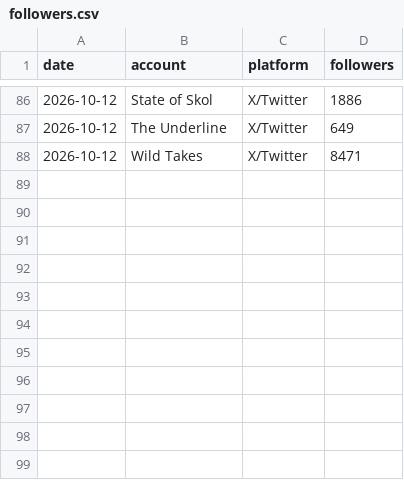
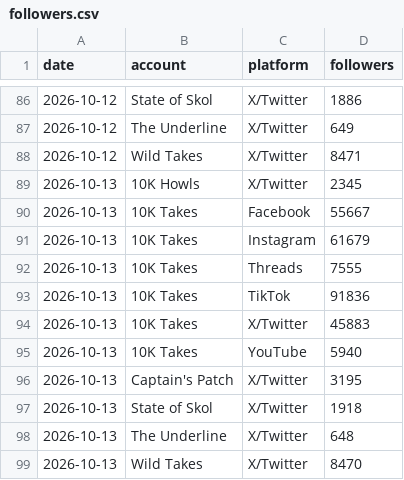
Before and after one commit to 10000takes/10k-takes-data, a CSV file: followers.csv, drawn as a sheet; only a part is shown, gaps mark what is left out; the diff names each change by its address in the sheet, - before the commit and + after, or states it on an @@ line.

```diff
--- a/followers.csv
+++ b/followers.csv
+row 89: 2026-10-13 | 10K Howls | X/Twitter | 2345
+row 90: 2026-10-13 | 10K Takes | Facebook | 55667
+row 91: 2026-10-13 | 10K Takes | Instagram | 61679
+row 92: 2026-10-13 | 10K Takes | Threads | 7555
+row 93: 2026-10-13 | 10K Takes | TikTok | 91836
+row 94: 2026-10-13 | 10K Takes | X/Twitter | 45883
+row 95: 2026-10-13 | 10K Takes | YouTube | 5940
+row 96: 2026-10-13 | Captain's Patch | X/Twitter | 3195
+row 97: 2026-10-13 | State of Skol | X/Twitter | 1918
+row 98: 2026-10-13 | The Underline | X/Twitter | 648
+row 99: 2026-10-13 | Wild Takes | X/Twitter | 8470
```
Also changed, not shown: metrics.csv.
